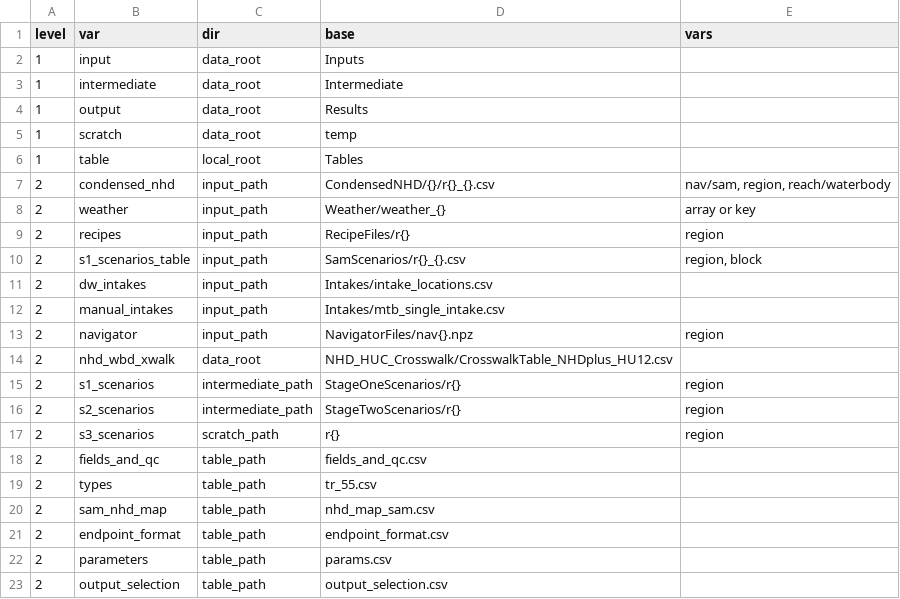
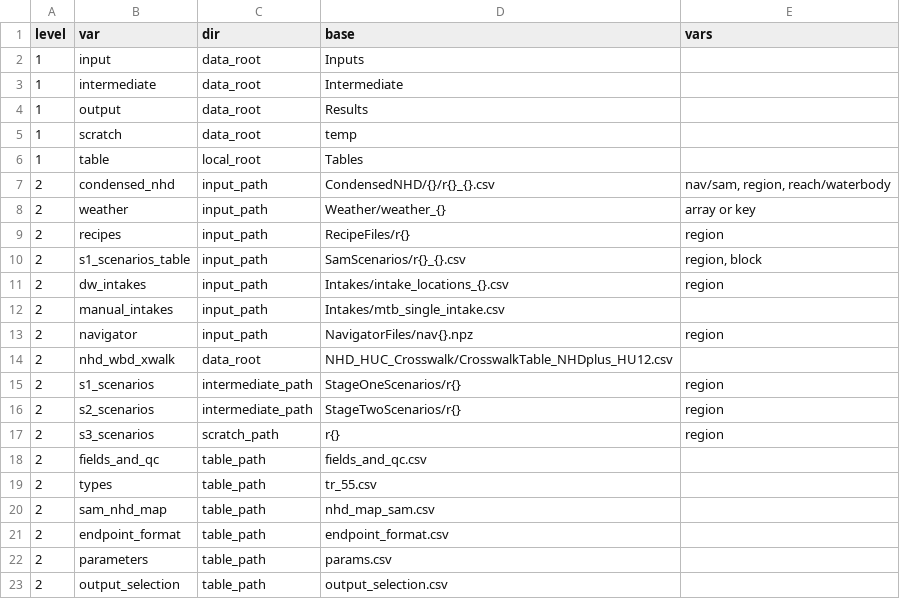
Before and after one commit to USEPA/opp-efed-sam, a CSV file: Tables/paths.csv, drawn as a sheet.

Commit message:
moved intake processing from Simulation to HydroRegion

```diff
--- a/Tables/paths.csv
+++ b/Tables/paths.csv
@@ -10,3 +10,3 @@ level,var,dir,base,vars
 2,s1_scenarios_table,input_path,SamScenarios/r{}_{}.csv,"region, block"
-2,dw_intakes,input_path,Intakes/intake_locations.csv,
+2,dw_intakes,input_path,Intakes/intake_locations_{}.csv,"region"
 2,manual_intakes,input_path,Intakes/mtb_single_intake.csv,
```
Also changed, not shown: 6 other files.
